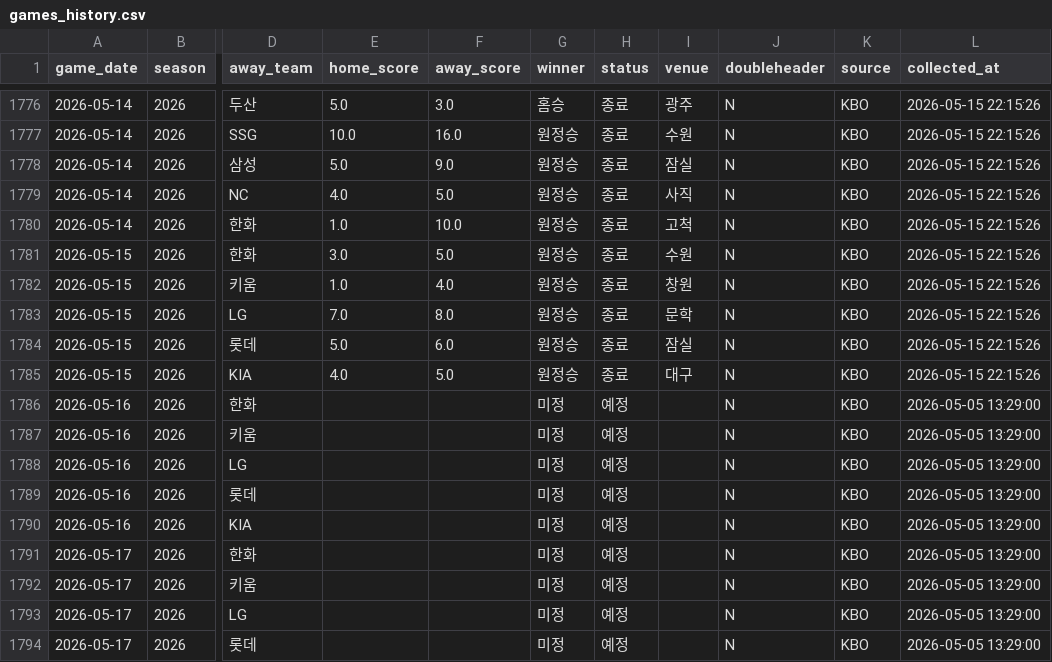
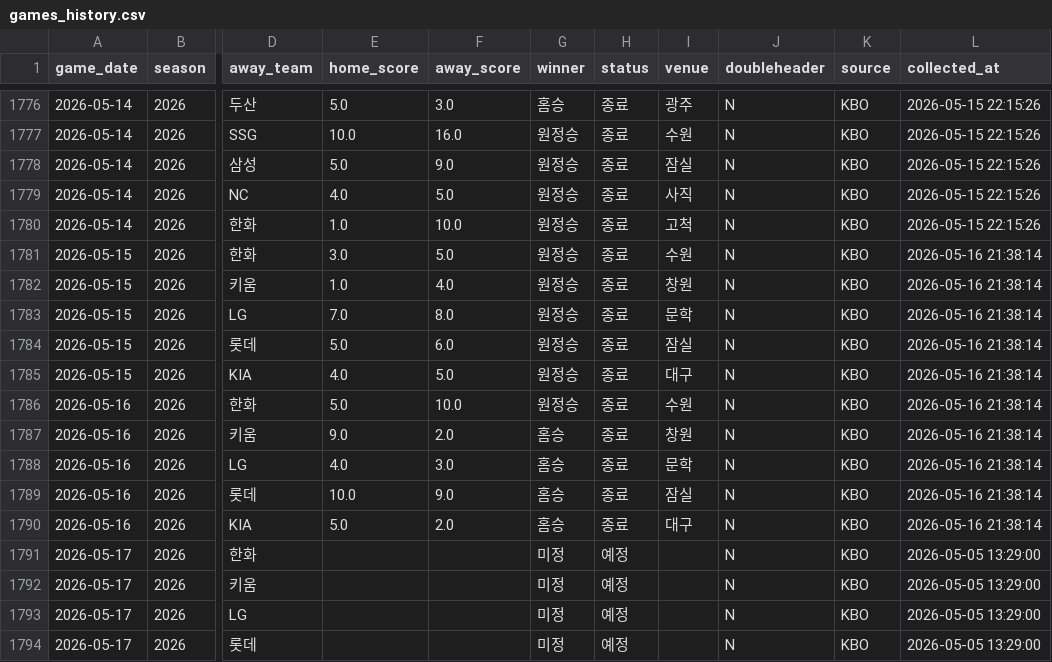
Before and after one commit to limanho001014-create/kbo-predictor-dynamic, a CSV file: data/games_history.csv, drawn as a sheet; only a part is shown, gaps mark what is left out; the diff names each change by its address in the sheet, - before the commit and + after, or states it on an @@ line.

```diff
--- a/data/games_history.csv
+++ b/data/games_history.csv
-L1781:L1785 (collected_at): 2026-05-15 22:15:26
+L1781:L1785 (collected_at): 2026-05-16 21:38:14
-E1786 (home_score): (empty)
+E1786 (home_score): 5.0
-F1786 (away_score): (empty)
+F1786 (away_score): 10.0
-G1786 (winner): 미정
+G1786 (winner): 원정승
-H1786:H1790 (status): 예정
+H1786:H1790 (status): 종료
-I1786 (venue): (empty)
+I1786 (venue): 수원
-L1786:L1790 (collected_at): 2026-05-05 13:29:00
+L1786:L1790 (collected_at): 2026-05-16 21:38:14
-E1787 (home_score): (empty)
+E1787 (home_score): 9.0
-F1787 (away_score): (empty)
+F1787 (away_score): 2.0
-G1787:G1790 (winner): 미정
+G1787:G1790 (winner): 홈승
-I1787 (venue): (empty)
+I1787 (venue): 창원
-E1788 (home_score): (empty)
+E1788 (home_score): 4.0
-F1788 (away_score): (empty)
+F1788 (away_score): 3.0
-I1788 (venue): (empty)
+I1788 (venue): 문학
-E1789 (home_score): (empty)
+E1789 (home_score): 10.0
-F1789 (away_score): (empty)
+F1789 (away_score): 9.0
-I1789 (venue): (empty)
+I1789 (venue): 잠실
-E1790 (home_score): (empty)
+E1790 (home_score): 5.0
-F1790 (away_score): (empty)
+F1790 (away_score): 2.0
-I1790 (venue): (empty)
+I1790 (venue): 대구
```
Also changed, not shown: data/players_latest_hitter.csv, data/players_latest_pitcher.csv, 7 other files.
